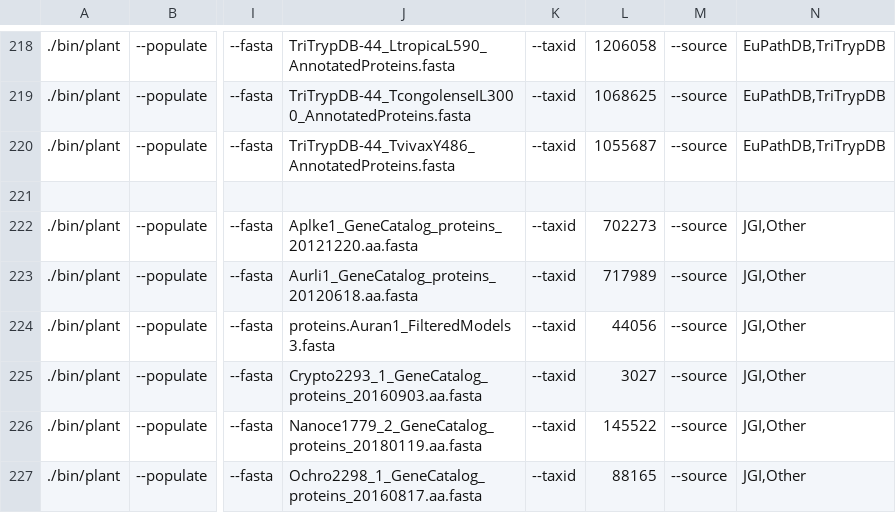
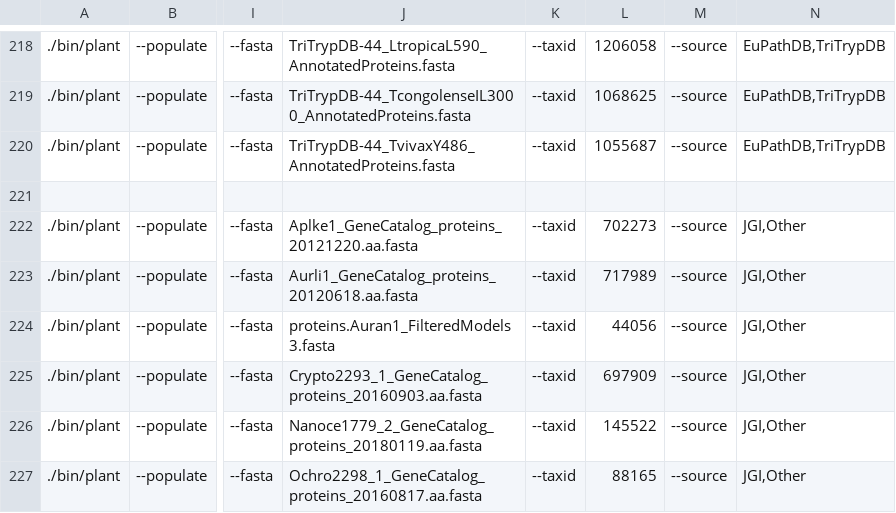
Before and after one commit to guyleonard/orchardDB, a TSV file: cider_db/lists/protist_genomes.tsv, drawn as a sheet; only a part is shown, gaps mark what is left out; the diff names each change by its address in the sheet, - before the commit and + after, or states it on an @@ line.

```diff
--- a/cider_db/lists/protist_genomes.tsv
+++ b/cider_db/lists/protist_genomes.tsv
-L225: 3027
+L225: 697909
```
Also changed, not shown: 1 other file.
